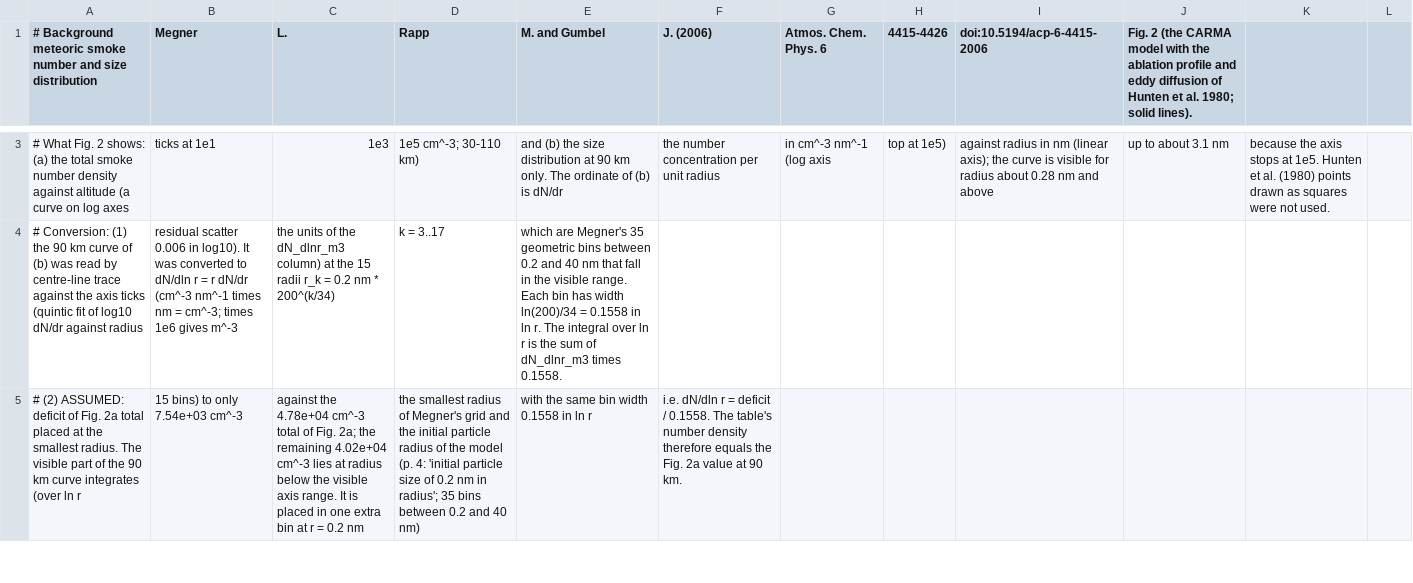
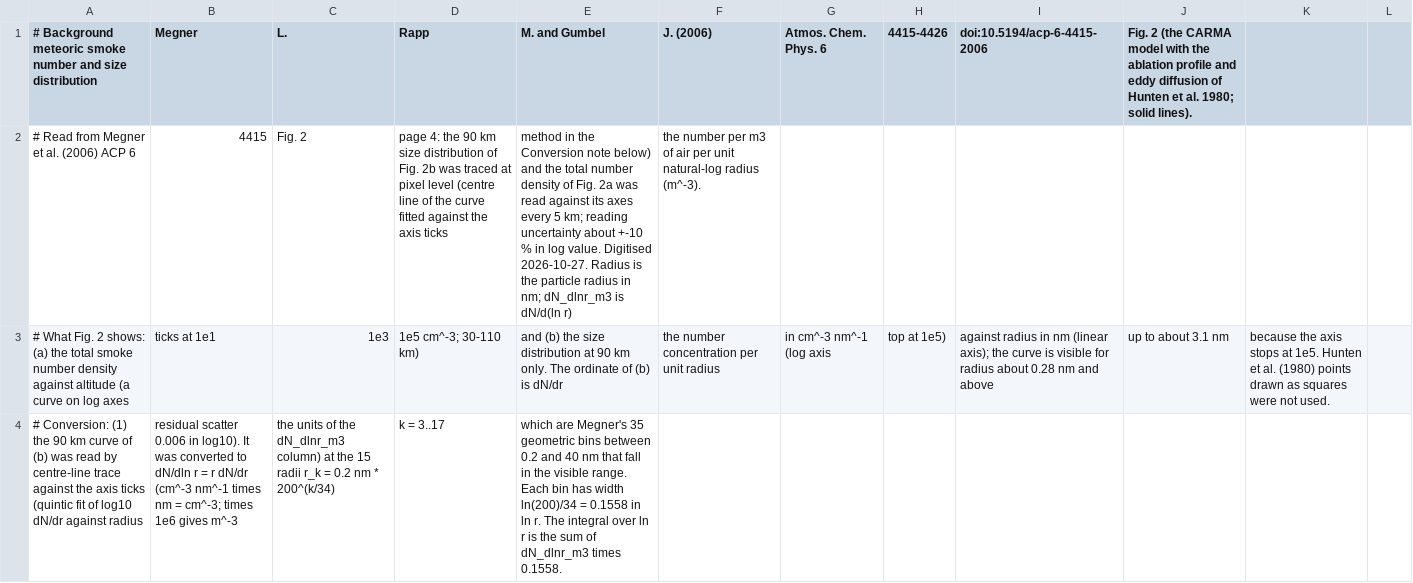
Before and after one commit to ashajain652/particle_formation, a CSV file: Reentry Model/data/wake_column/megner2006_smoke.csv, drawn as a sheet; only a part is shown, gaps mark what is left out; the shorter side is filled out with more unchanged rows; the diff covers the shown part only.

```diff
--- a/Reentry Model/data/wake_column/megner2006_smoke.csv
+++ b/Reentry Model/data/wake_column/megner2006_smoke.csv
@@ -3 +2,2 @@
+# Read from Megner et al. (2006) ACP 6, 4415, Fig. 2, page 4: the 90 km size distribution of Fig. 2b was traced at pixel level (centre line of the curve fitted against the axis ticks, method in the Conversion note below) and the total number density of Fig. 2a was read against its axes every 5 km; reading uncertainty about +-10 % in log value. Digitised 2026-10-27. Radius is the particle radius in nm; dN_dlnr_m3 is dN/d(ln r), the number per m3 of air per unit natural-log radius (m^-3).
 # What Fig. 2 shows: (a) the total smoke number density against altitude (a curve on log axes, ticks at 1e1, 1e3, 1e5 cm^-3; 30-110 km), and (b) the size distribution at 90 km only. The ordinate of (b) is dN/dr, the number concentration per unit radius, in cm^-3 nm^-1 (log axis, top at 1e5), against radius in nm (linear axis); the curve is visible for radius about 0.28 nm and above, up to about 3.1 nm, because the axis stops at 1e5. Hunten et al. (1980) points drawn as squares were not used.
```
Also changed, not shown: 1 removed row elsewhere in this file, Reentry Model/data/wake_column/megner2006_eddy_diffusion.csv, 8 other files.
